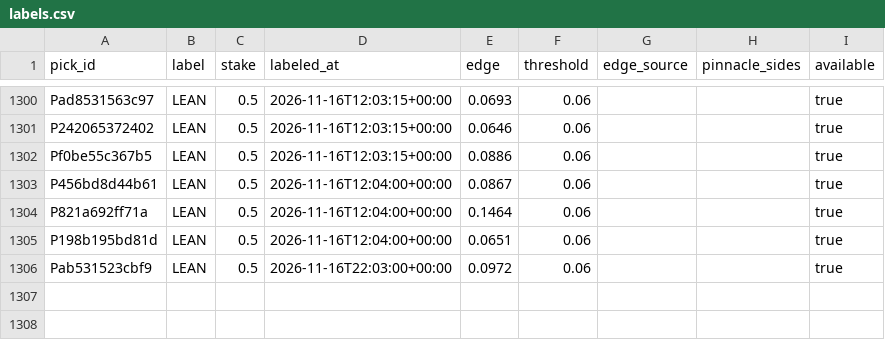
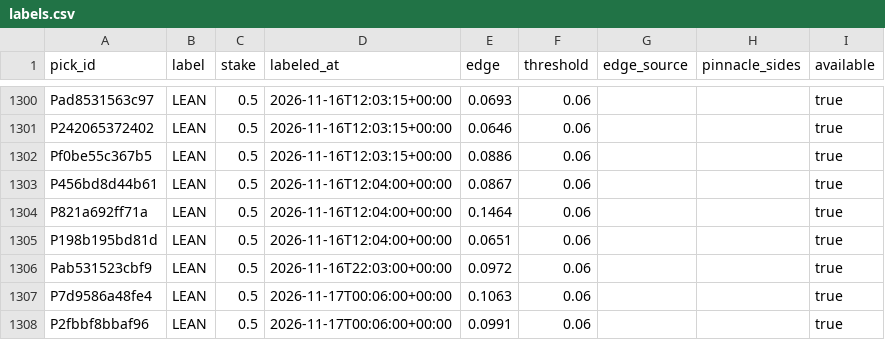
Before and after one commit to PirateKingInc/test-m11, a CSV file: ledger/labels.csv, drawn as a sheet; only a part is shown, gaps mark what is left out; the diff names each change by its address in the sheet, - before the commit and + after, or states it on an @@ line.

```diff
--- a/ledger/labels.csv
+++ b/ledger/labels.csv
+row 1307: P7d9586a48fe4 | LEAN | 0.5 | 2026-11-17T00:06:00+00:00 | 0.1063 | 0.06 |  |  | true
+row 1308: P2fbbf8bbaf96 | LEAN | 0.5 | 2026-11-17T00:06:00+00:00 | 0.0991 | 0.06 |  |  | true
```
Also changed, not shown: ledger/annotations.csv, ledger/news_sources.csv, 3 other files.
